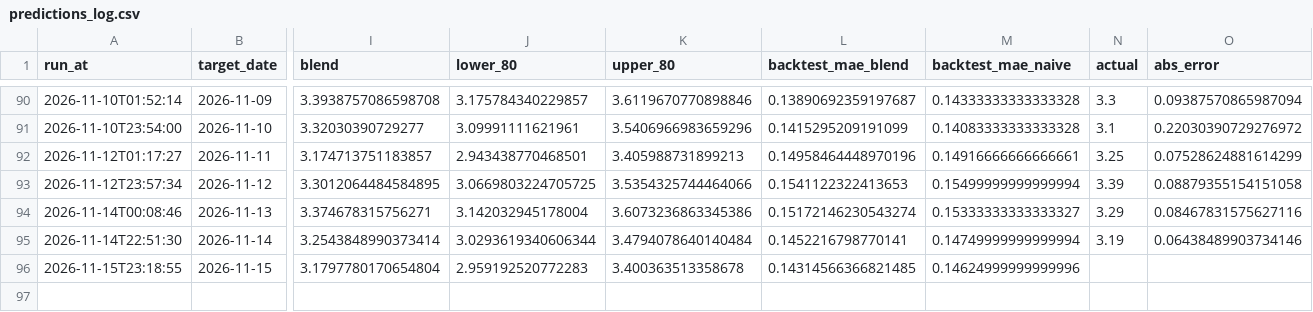
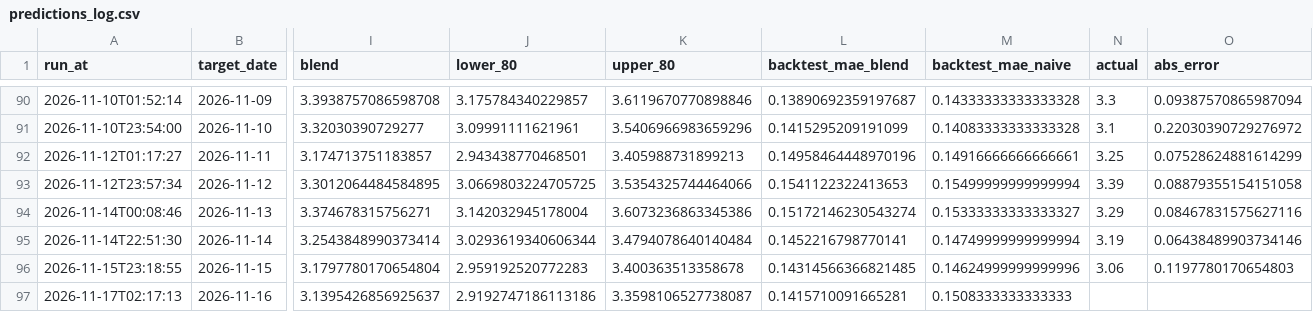
Before and after one commit to pepeelvis/ornn-h100-predictor, a CSV file: predictions_log.csv, drawn as a sheet; only a part is shown, gaps mark what is left out; rows hold the shown columns only; the diff names each change by its address in the sheet, - before the commit and + after, or states it on an @@ line.

```diff
--- a/predictions_log.csv
+++ b/predictions_log.csv
-N96 (actual): (empty)
+N96 (actual): 3.06
-O96 (abs_error): (empty)
+O96 (abs_error): 0.1197780170654803
+row 97: 2026-11-17T02:17:13 | 2026-11-16 | 3.1395426856925637 | 2.9192747186113186 | 3.3598106527738087 | 0.1415710091665281 | 0.1508333333333333
```
Also changed, not shown: lighter_basis_log.csv, 1 other file.
